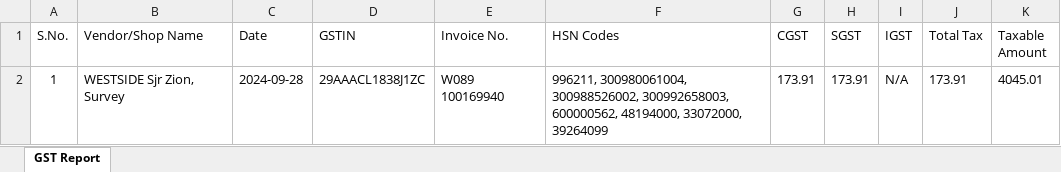
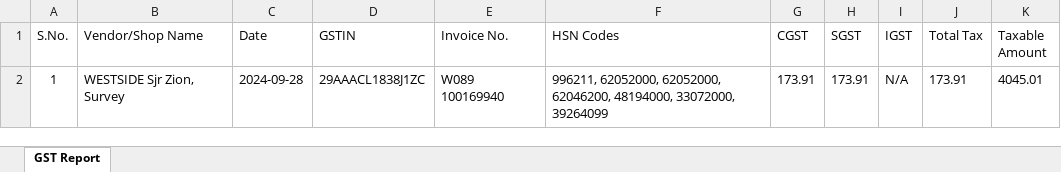
Before and after one commit to Vamzzii-13/FinSync, an Excel workbook: python_backend/output/Consolidated_Invoices_Output.xlsx, sheet GST Report, drawn as a sheet; values as stored, in another font and other column widths than the file's, no borders; the diff names each change by its address in the sheet, - before the commit and + after, or states it on an @@ line.

```diff
--- a/python_backend/output/Consolidated_Invoices_Output.xlsx (sheet GST Report)
+++ b/python_backend/output/Consolidated_Invoices_Output.xlsx (sheet GST Report)
-F2 (HSN Codes): 996211, 300980061004, 300988526002, 300992658003, 600000562, 48194000, 33072000,…
+F2 (HSN Codes): 996211, 62052000, 62052000, 62046200, 48194000, 33072000,…
```
Also changed, not shown: 2 other files.
